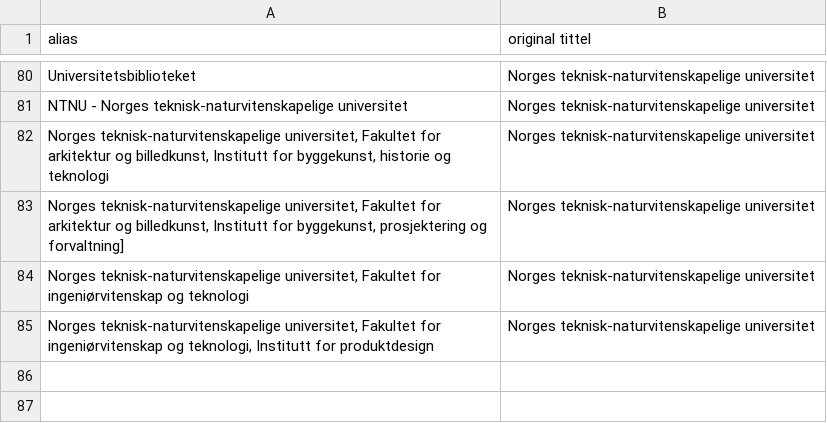
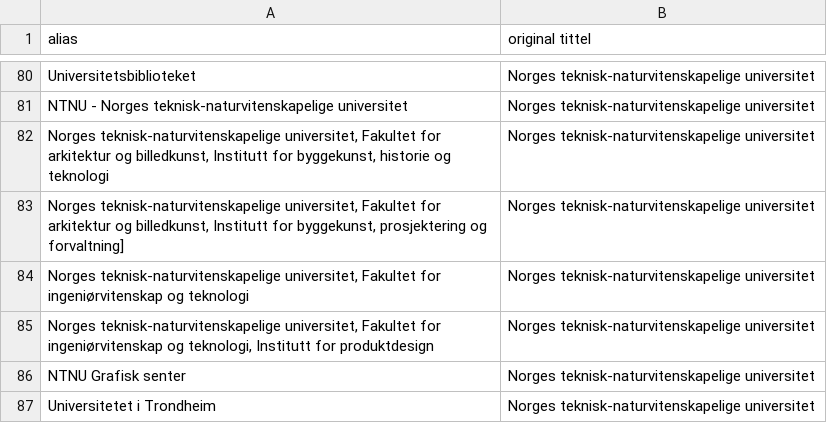
Before and after one commit to BIBSYSDEV/nva-brage-migration, a CSV file: src/main/resources/ntnu_publisher_channel_registry_faculties.csv, drawn as a sheet; only a part is shown, gaps mark what is left out; the diff names each change by its address in the sheet, - before the commit and + after, or states it on an @@ line.

```diff
--- a/src/main/resources/ntnu_publisher_channel_registry_faculties.csv
+++ b/src/main/resources/ntnu_publisher_channel_registry_faculties.csv
+row 86: NTNU Grafisk senter | Norges teknisk-naturvitenskapelige universitet
+row 87: Universitetet i Trondheim | Norges teknisk-naturvitenskapelige universitet
```
Also changed, not shown: src/main/resources/publisher_channel_registry_v2.csv, src/main/resources/uib_specific_publisher_channel_registry.csv, 2 other files.
